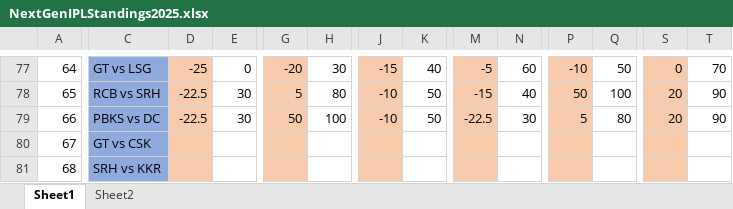
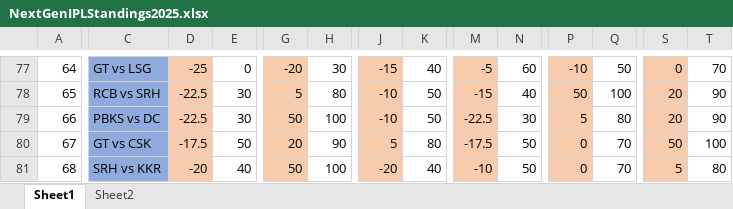
Before and after one commit to PaulJustin/IPL, an Excel workbook: 2025/NextGenIPLStandings2025.xlsx, sheet Sheet1, drawn as a sheet; only a part is shown, gaps mark what is left out; values as stored, in another font and other column widths than the file's, no borders; conditional formats not drawn; the diff covers the shown part only; the diff names each change by its address in the sheet, - before the commit and + after, or states it on an @@ line.

Commit message:
69

```diff
--- a/2025/NextGenIPLStandings2025.xlsx (sheet Sheet1)
+++ b/2025/NextGenIPLStandings2025.xlsx (sheet Sheet1)
-D80: (empty)
+D80: -17.5
-E80: (empty)
+E80: 50
-G80: (empty)
+G80: 20
-H80: (empty)
+H80: 90
-J80: (empty)
+J80: 5
-K80: (empty)
+K80: 80
-M80: (empty)
+M80: -17.5
-N80:N81: (empty)
+N80:N81: 50
-P80:P81: (empty)
+P80:P81: 0
-Q80:Q81: (empty)
+Q80:Q81: 70
-S80: (empty)
+S80: 50
-T80: (empty)
+T80: 100
-D81: (empty)
+D81: -20
-E81: (empty)
+E81: 40
-G81: (empty)
+G81: 50
-H81: (empty)
+H81: 100
-J81: (empty)
+J81: -20
-K81: (empty)
+K81: 40
-M81: (empty)
+M81: -10
-S81: (empty)
+S81: 5
-T81: (empty)
+T81: 80
```
Also changed, not shown: 39 edited cells elsewhere in this sheet.
